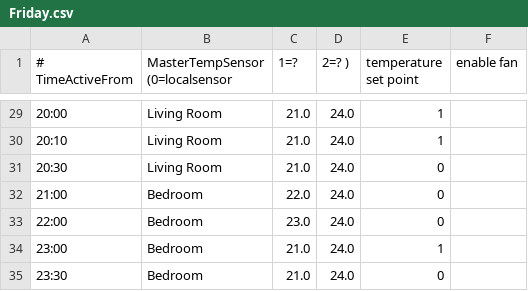
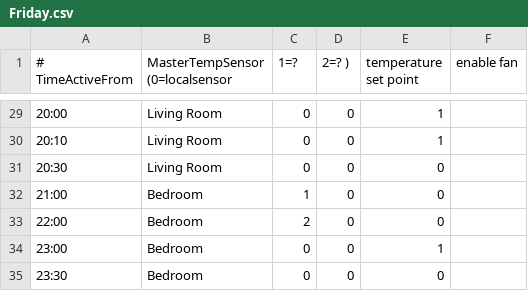
Before and after one commit to rhasbury/Thermproject, a CSV file: python/Programs/Friday.csv, drawn as a sheet; only a part is shown, gaps mark what is left out; the diff covers the shown part only.

```diff
--- a/python/Programs/Friday.csv
+++ b/python/Programs/Friday.csv
@@ -29,7 +29,7 @@
-20:00,Living Room,21.0,24.0,1
-20:10,Living Room,21.0,24.0,1
-20:30,Living Room,21.0,24.0,0
-21:00,Bedroom,22.0,24.0,0
-22:00,Bedroom,23.0,24.0,0
-23:00,Bedroom,21.0,24.0,1
-23:30,Bedroom,21.0,24.0,0
+20:00,Living Room,0,0,1,
+20:10,Living Room,0,0,1,
+20:30,Living Room,0,0,0,
+21:00,Bedroom,1,0,0,
+22:00,Bedroom,2,0,0,
+23:00,Bedroom,0,0,1,
+23:30,Bedroom,0,0,0,
```
Also changed, not shown: 69 edited cells elsewhere in this file, python/Programs/Monday.csv, python/Programs/Saturday.csv, 9 other files.
